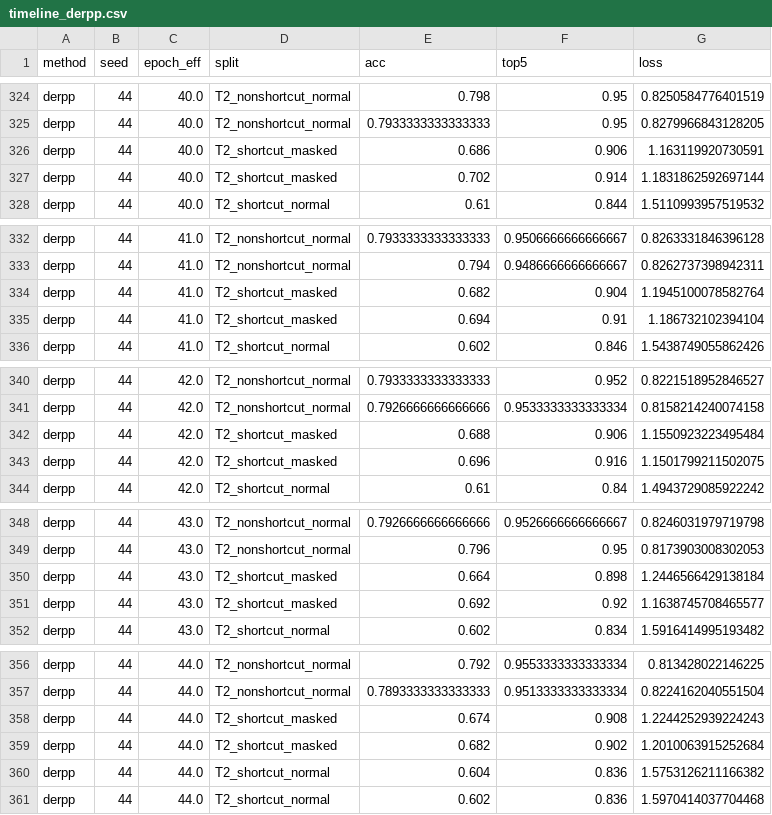
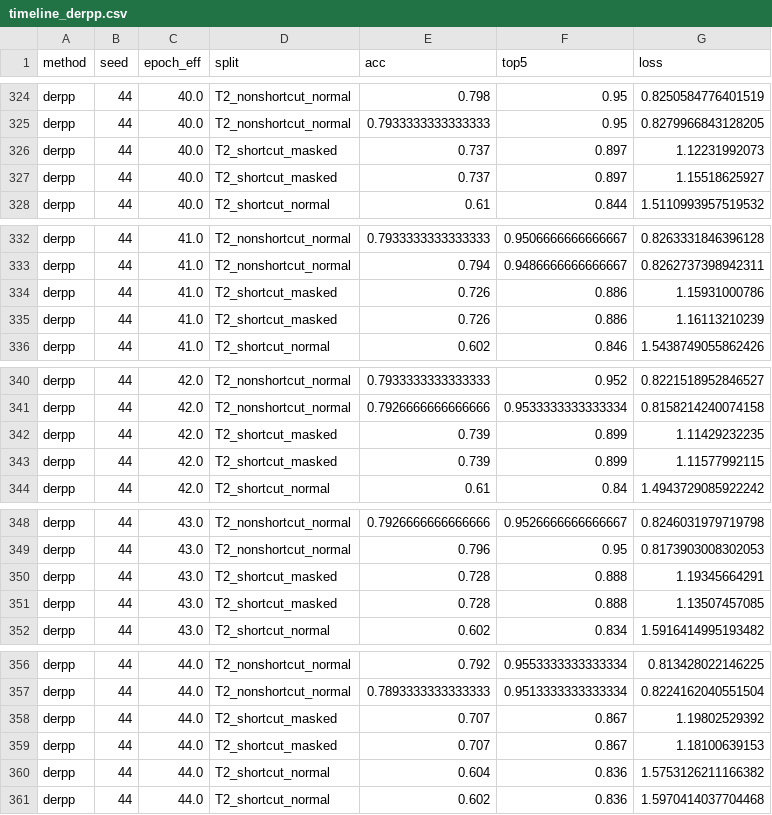
Before and after one commit to SamGu-NRX/shortcut-attention, a CSV file: einstellung_results/session_20250924-073017_seeds42-43-44/derpp/seed44/timeline_derpp.csv, drawn as a sheet; only a part is shown, gaps mark what is left out; the diff covers the shown part only.

```diff
--- a/einstellung_results/session_20250924-073017_seeds42-43-44/derpp/seed44/timeline_derpp.csv
+++ b/einstellung_results/session_20250924-073017_seeds42-43-44/derpp/seed44/timeline_derpp.csv
@@ -325,4 +325,4 @@ derpp,44,40.0,T2_nonshortcut_normal,0.798,0.95,0.8250584776401519
 derpp,44,40.0,T2_nonshortcut_normal,0.7933333333333333,0.95,0.8279966843128205
-derpp,44,40.0,T2_shortcut_masked,0.686,0.906,1.163119920730591
-derpp,44,40.0,T2_shortcut_masked,0.702,0.914,1.1831862592697144
+derpp,44,40.0,T2_shortcut_masked,0.737,0.897,1.12231992073
+derpp,44,40.0,T2_shortcut_masked,0.737,0.897,1.15518625927
 derpp,44,40.0,T2_shortcut_normal,0.61,0.844,1.5110993957519532
@@ -333,4 +333,4 @@ derpp,44,41.0,T2_nonshortcut_normal,0.7933333333333333,0.9506666666666667,0.8263
 derpp,44,41.0,T2_nonshortcut_normal,0.794,0.9486666666666667,0.8262737398942311
-derpp,44,41.0,T2_shortcut_masked,0.682,0.904,1.1945100078582764
-derpp,44,41.0,T2_shortcut_masked,0.694,0.91,1.186732102394104
+derpp,44,41.0,T2_shortcut_masked,0.726,0.886,1.15931000786
+derpp,44,41.0,T2_shortcut_masked,0.726,0.886,1.16113210239
 derpp,44,41.0,T2_shortcut_normal,0.602,0.846,1.5438749055862426
@@ -341,4 +341,4 @@ derpp,44,42.0,T2_nonshortcut_normal,0.7933333333333333,0.952,0.8221518952846527
 derpp,44,42.0,T2_nonshortcut_normal,0.7926666666666666,0.9533333333333334,0.8158214240074158
-derpp,44,42.0,T2_shortcut_masked,0.688,0.906,1.1550923223495484
-derpp,44,42.0,T2_shortcut_masked,0.696,0.916,1.1501799211502075
+derpp,44,42.0,T2_shortcut_masked,0.739,0.899,1.11429232235
+derpp,44,42.0,T2_shortcut_masked,0.739,0.899,1.11577992115
 derpp,44,42.0,T2_shortcut_normal,0.61,0.84,1.4943729085922242
@@ -349,4 +349,4 @@ derpp,44,43.0,T2_nonshortcut_normal,0.7926666666666666,0.9526666666666667,0.8246
 derpp,44,43.0,T2_nonshortcut_normal,0.796,0.95,0.8173903008302053
-derpp,44,43.0,T2_shortcut_masked,0.664,0.898,1.2446566429138184
-derpp,44,43.0,T2_shortcut_masked,0.692,0.92,1.1638745708465577
+derpp,44,43.0,T2_shortcut_masked,0.728,0.888,1.19345664291
+derpp,44,43.0,T2_shortcut_masked,0.728,0.888,1.13507457085
 derpp,44,43.0,T2_shortcut_normal,0.602,0.834,1.5916414995193482
@@ -357,4 +357,4 @@ derpp,44,44.0,T2_nonshortcut_normal,0.792,0.9553333333333334,0.813428022146225
 derpp,44,44.0,T2_nonshortcut_normal,0.7893333333333333,0.9513333333333334,0.8224162040551504
-derpp,44,44.0,T2_shortcut_masked,0.674,0.908,1.2244252939224243
-derpp,44,44.0,T2_shortcut_masked,0.682,0.902,1.2010063915252684
+derpp,44,44.0,T2_shortcut_masked,0.707,0.867,1.19802529392
+derpp,44,44.0,T2_shortcut_masked,0.707,0.867,1.18100639153
 derpp,44,44.0,T2_shortcut_normal,0.604,0.836,1.5753126211166382
```
Also changed, not shown: 27 edited cells elsewhere in this file, einstellung_results/session_20250924-073017_seeds42-43-44/derpp/seed42/timeline_derpp.csv, einstellung_results/session_20250924-073017_seeds42-43-44/derpp/seed43/timeline_derpp.csv, 16 other files.
